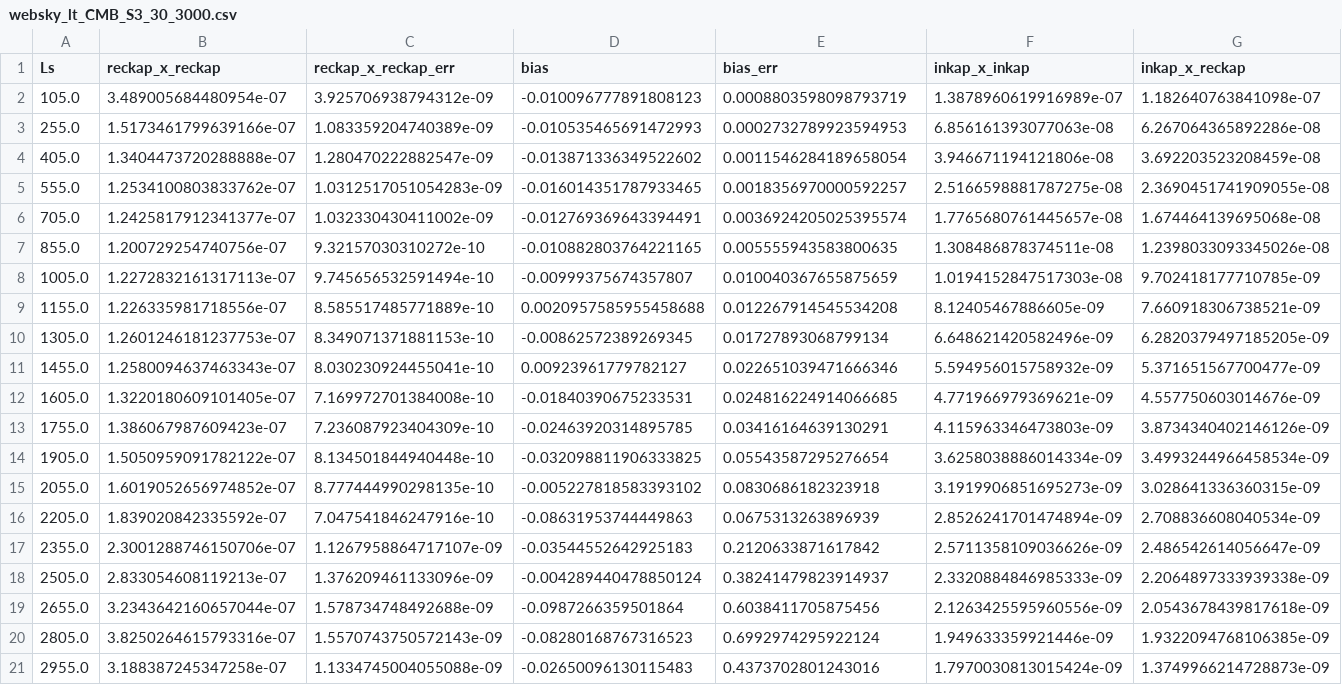
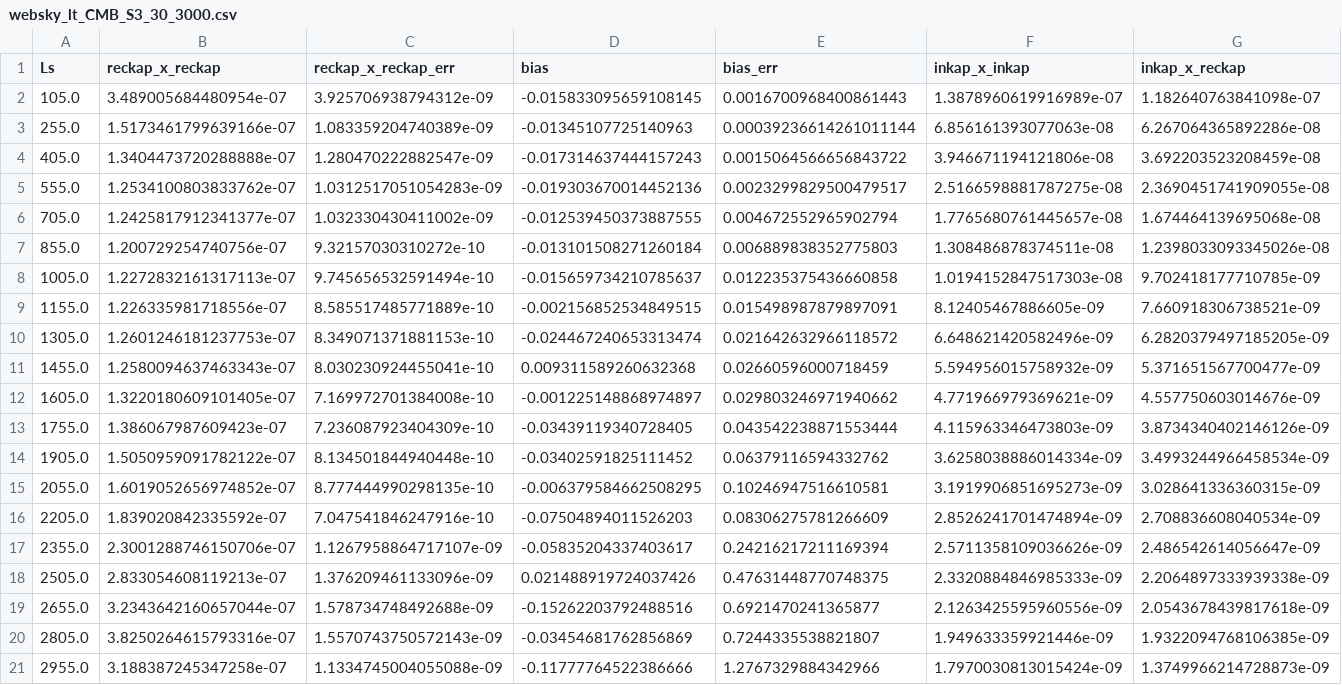
Before and after one commit to catketchup/new_reion-lens, a CSV file: output/data36/websky_lt_CMB_S3_30_3000.csv, drawn as a sheet.

```diff
--- a/output/data36/websky_lt_CMB_S3_30_3000.csv
+++ b/output/data36/websky_lt_CMB_S3_30_3000.csv
@@ -1,21 +1,21 @@
 Ls,reckap_x_reckap,reckap_x_reckap_err,bias,bias_err,inkap_x_inkap,inkap_x_reckap
-105.0,3.489005684480954e-07,3.925706938794312e-09,-0.010096777891808123,0.0008803598098793719,1.3878960619916989e-07,1.182640763841098e-07
-255.0,1.5173461799639166e-07,1.083359204740389e-09,-0.010535465691472993,0.0002732789923594953,6.856161393077063e-08,6.267064365892286e-08
-405.0,1.3404473720288888e-07,1.280470222882547e-09,-0.013871336349522602,0.0011546284189658054,3.946671194121806e-08,3.692203523208459e-08
-555.0,1.2534100803833762e-07,1.0312517051054283e-09,-0.016014351787933465,0.0018356970000592257,2.5166598881787275e-08,2.3690451741909055e-08
-705.0,1.2425817912341377e-07,1.032330430411002e-09,-0.012769369643394491,0.0036924205025395574,1.7765680761445657e-08,1.674464139695068e-08
-855.0,1.200729254740756e-07,9.32157030310272e-10,-0.010882803764221165,0.005555943583800635,1.308486878374511e-08,1.2398033093345026e-08
-1005.0,1.2272832161317113e-07,9.745656532591494e-10,-0.00999375674357807,0.010040367655875659,1.0194152847517303e-08,9.702418177710785e-09
-1155.0,1.226335981718556e-07,8.585517485771889e-10,0.0020957585955458688,0.012267914545534208,8.12405467886605e-09,7.660918306738521e-09
-1305.0,1.2601246181237753e-07,8.349071371881153e-10,-0.00862572389269345,0.01727893068799134,6.648621420582496e-09,6.2820379497185205e-09
-1455.0,1.2580094637463343e-07,8.030230924455041e-10,0.00923961779782127,0.022651039471666346,5.594956015758932e-09,5.371651567700477e-09
-1605.0,1.3220180609101405e-07,7.169972701384008e-10,-0.01840390675233531,0.024816224914066685,4.771966979369621e-09,4.557750603014676e-09
-1755.0,1.386067987609423e-07,7.236087923404309e-10,-0.02463920314895785,0.03416164639130291,4.115963346473803e-09,3.8734340402146126e-09
-1905.0,1.5050959091782122e-07,8.134501844940448e-10,-0.032098811906333825,0.05543587295276654,3.6258038886014334e-09,3.4993244966458534e-09
-2055.0,1.6019052656974852e-07,8.777444990298135e-10,-0.005227818583393102,0.0830686182323918,3.1919906851695273e-09,3.028641336360315e-09
-2205.0,1.839020842335592e-07,7.047541846247916e-10,-0.08631953744449863,0.0675313263896939,2.8526241701474894e-09,2.708836608040534e-09
-2355.0,2.3001288746150706e-07,1.1267958864717107e-09,-0.03544552642925183,0.2120633871617842,2.5711358109036626e-09,2.486542614056647e-09
-2505.0,2.833054608119213e-07,1.376209461133096e-09,-0.004289440478850124,0.38241479823914937,2.3320884846985333e-09,2.2064897333939338e-09
-2655.0,3.2343642160657044e-07,1.578734748492688e-09,-0.0987266359501864,0.6038411705875456,2.1263425595960556e-09,2.0543678439817618e-09
-2805.0,3.8250264615793316e-07,1.5570743750572143e-09,-0.08280168767316523,0.6992974295922124,1.949633359921446e-09,1.9322094768106385e-09
-2955.0,3.188387245347258e-07,1.1334745004055088e-09,-0.02650096130115483,0.4373702801243016,1.7970030813015424e-09,1.3749966214728873e-09
+105.0,3.489005684480954e-07,3.925706938794312e-09,-0.015833095659108145,0.0016700968400861443,1.3878960619916989e-07,1.182640763841098e-07
+255.0,1.5173461799639166e-07,1.083359204740389e-09,-0.01345107725140963,0.00039236614261011144,6.856161393077063e-08,6.267064365892286e-08
+405.0,1.3404473720288888e-07,1.280470222882547e-09,-0.017314637444157243,0.0015064566656843722,3.946671194121806e-08,3.692203523208459e-08
+555.0,1.2534100803833762e-07,1.0312517051054283e-09,-0.019303670014452136,0.0023299829500479517,2.5166598881787275e-08,2.3690451741909055e-08
+705.0,1.2425817912341377e-07,1.032330430411002e-09,-0.012539450373887555,0.004672552965902794,1.7765680761445657e-08,1.674464139695068e-08
+855.0,1.200729254740756e-07,9.32157030310272e-10,-0.013101508271260184,0.006889838352775803,1.308486878374511e-08,1.2398033093345026e-08
+1005.0,1.2272832161317113e-07,9.745656532591494e-10,-0.015659734210785637,0.012235375436660858,1.0194152847517303e-08,9.702418177710785e-09
+1155.0,1.226335981718556e-07,8.585517485771889e-10,-0.002156852534849515,0.015498987879897091,8.12405467886605e-09,7.660918306738521e-09
+1305.0,1.2601246181237753e-07,8.349071371881153e-10,-0.024467240653313474,0.021642632966118572,6.648621420582496e-09,6.2820379497185205e-09
+1455.0,1.2580094637463343e-07,8.030230924455041e-10,0.009311589260632368,0.02660596000718459,5.594956015758932e-09,5.371651567700477e-09
+1605.0,1.3220180609101405e-07,7.169972701384008e-10,-0.001225148868974897,0.029803246971940662,4.771966979369621e-09,4.557750603014676e-09
+1755.0,1.386067987609423e-07,7.236087923404309e-10,-0.03439119340728405,0.043542238871553444,4.115963346473803e-09,3.8734340402146126e-09
+1905.0,1.5050959091782122e-07,8.134501844940448e-10,-0.03402591825111452,0.06379116594332762,3.6258038886014334e-09,3.4993244966458534e-09
+2055.0,1.6019052656974852e-07,8.777444990298135e-10,-0.006379584662508295,0.10246947516610581,3.1919906851695273e-09,3.028641336360315e-09
+2205.0,1.839020842335592e-07,7.047541846247916e-10,-0.07504894011526203,0.08306275781266609,2.8526241701474894e-09,2.708836608040534e-09
+2355.0,2.3001288746150706e-07,1.1267958864717107e-09,-0.05835204337403617,0.24216217211169394,2.5711358109036626e-09,2.486542614056647e-09
+2505.0,2.833054608119213e-07,1.376209461133096e-09,0.021488919724037426,0.47631448770748375,2.3320884846985333e-09,2.2064897333939338e-09
+2655.0,3.2343642160657044e-07,1.578734748492688e-09,-0.15262203792488516,0.6921470241365877,2.1263425595960556e-09,2.0543678439817618e-09
+2805.0,3.8250264615793316e-07,1.5570743750572143e-09,-0.03454681762856869,0.7244335538821807,1.949633359921446e-09,1.9322094768106385e-09
+2955.0,3.188387245347258e-07,1.1334745004055088e-09,-0.11777764522386666,1.2767329884342966,1.7970030813015424e-09,1.3749966214728873e-09
```
Also changed, not shown: output/data36/Colin_lt_CMB_S4_30_3000.csv, output/data36/websky_lt_CMB_S3_30_4000.csv, 21 other files.
